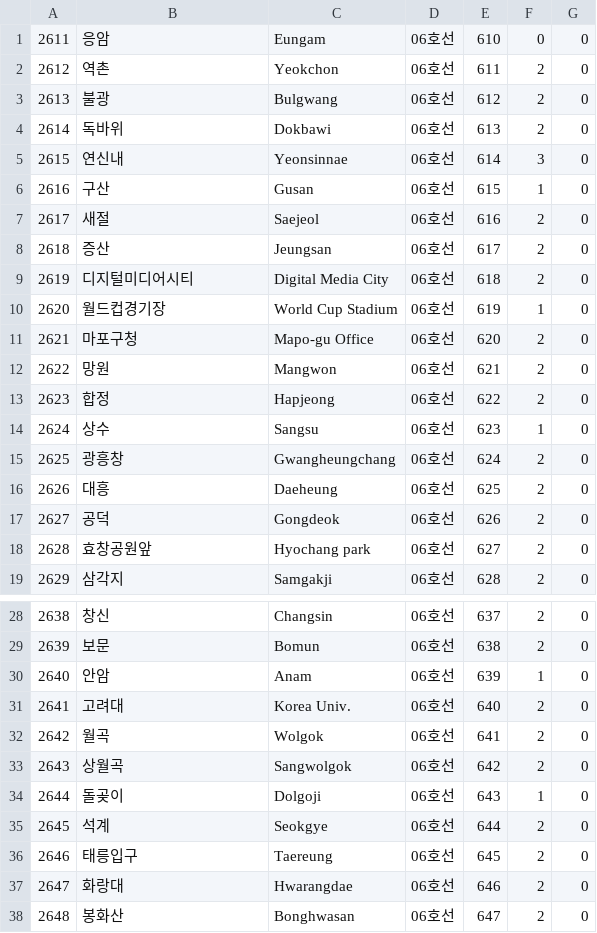
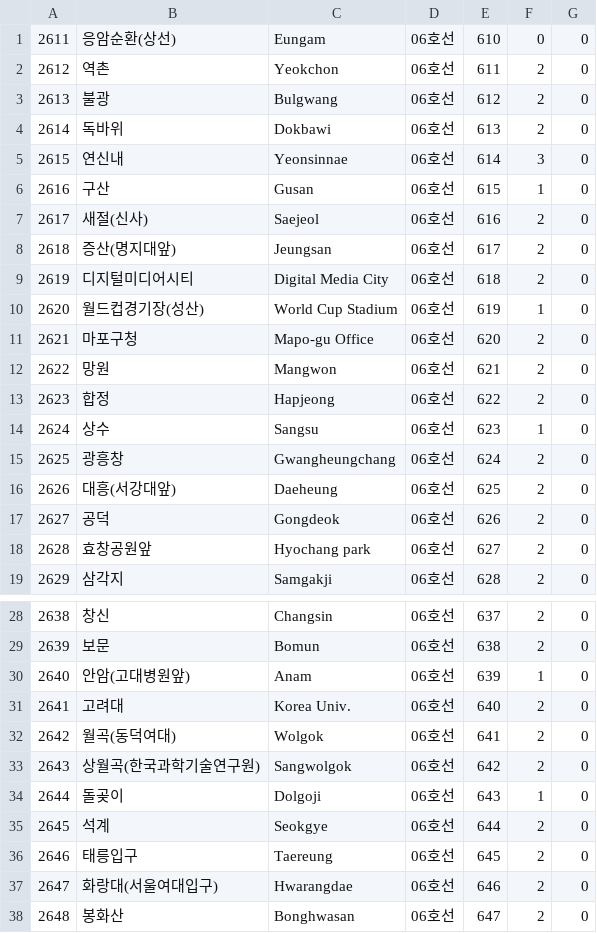
Before and after one commit to mskim9967/SUBWHERE, a CSV file: src/main/resources/station/06호선.csv, drawn as a sheet; only a part is shown, gaps mark what is left out.

Commit message:
add curPosition & fix station name

```diff
--- a/src/main/resources/station/06호선.csv
+++ b/src/main/resources/station/06호선.csv
@@ -1,2 +1,2 @@
-2611,응암,Eungam,06호선,610,0,0
+2611,응암순환(상선),Eungam,06호선,610,0,0
 2612,역촌,Yeokchon,06호선,611,2,0
@@ -6,6 +6,6 @@
 2616,구산,Gusan,06호선,615,1,0
-2617,새절,Saejeol,06호선,616,2,0
-2618,증산,Jeungsan,06호선,617,2,0
+2617,새절(신사),Saejeol,06호선,616,2,0
+2618,증산(명지대앞),Jeungsan,06호선,617,2,0
 2619,디지털미디어시티,Digital Media City,06호선,618,2,0
-2620,월드컵경기장,World Cup Stadium,06호선,619,1,0
+2620,월드컵경기장(성산),World Cup Stadium,06호선,619,1,0
 2621,마포구청,Mapo-gu Office,06호선,620,2,0
@@ -15,3 +15,3 @@
 2625,광흥창,Gwangheungchang,06호선,624,2,0
-2626,대흥,Daeheung,06호선,625,2,0
+2626,대흥(서강대앞),Daeheung,06호선,625,2,0
 2627,공덕,Gongdeok,06호선,626,2,0
@@ -29,6 +29,6 @@
 2639,보문,Bomun,06호선,638,2,0
-2640,안암,Anam,06호선,639,1,0
+2640,안암(고대병원앞),Anam,06호선,639,1,0
 2641,고려대,Korea Univ.,06호선,640,2,0
-2642,월곡,Wolgok,06호선,641,2,0
-2643,상월곡,Sangwolgok,06호선,642,2,0
+2642,월곡(동덕여대),Wolgok,06호선,641,2,0
+2643,상월곡(한국과학기술연구원),Sangwolgok,06호선,642,2,0
 2644,돌곶이,Dolgoji,06호선,643,1,0
@@ -36,3 +36,3 @@
 2646,태릉입구,Taereung,06호선,645,2,0
-2647,화랑대,Hwarangdae,06호선,646,2,0
+2647,화랑대(서울여대입구),Hwarangdae,06호선,646,2,0
 2648,봉화산,Bonghwasan,06호선,647,2,0
```
Also changed, not shown: src/main/resources/station/01호선.csv, src/main/resources/station/02호선.csv, 8 other files.
